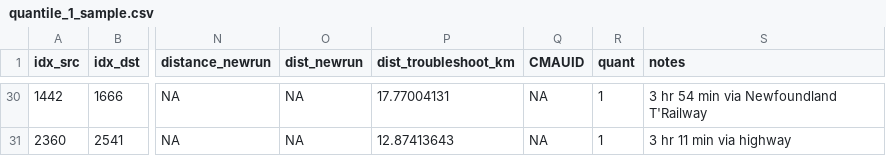
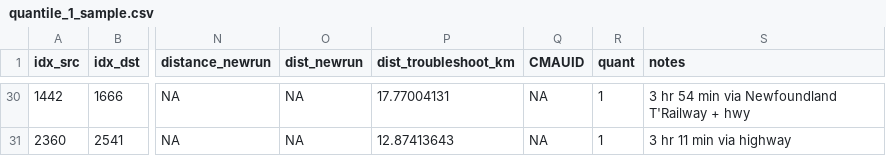
Before and after one commit to KHobbs3/valhalla-validation, a CSV file: data/quantile_1_sample.csv, drawn as a sheet; only a part is shown, gaps mark what is left out; the diff covers the shown part only; the diff names each change by its address in the sheet, - before the commit and + after, or states it on an @@ line.

```diff
--- a/data/quantile_1_sample.csv
+++ b/data/quantile_1_sample.csv
-S30 (notes): 3 hr 54 min via Newfoundland T'Railway
+S30 (notes): 3 hr 54 min via Newfoundland T'Railway + hwy
```
Also changed, not shown: 9 edited cells elsewhere in this file.
